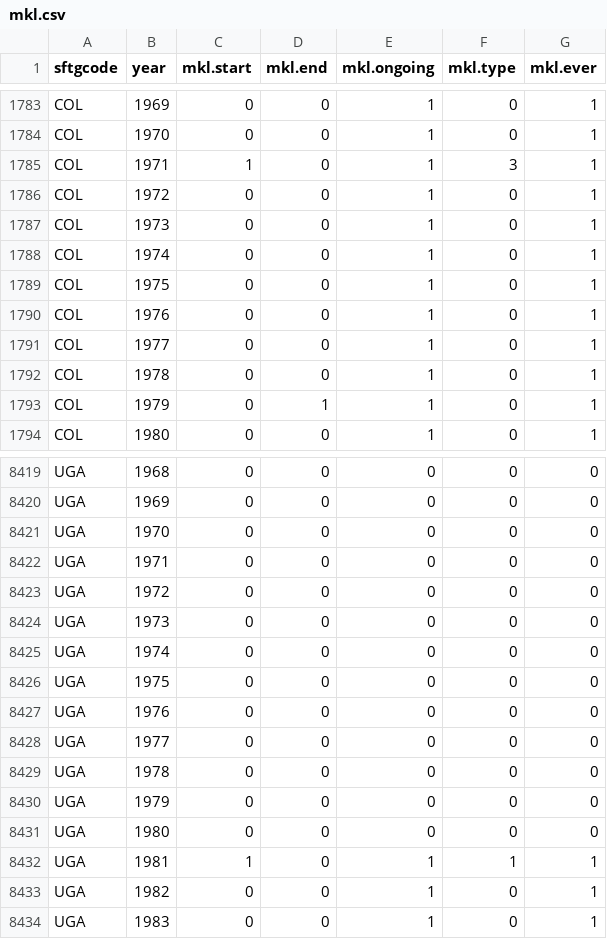
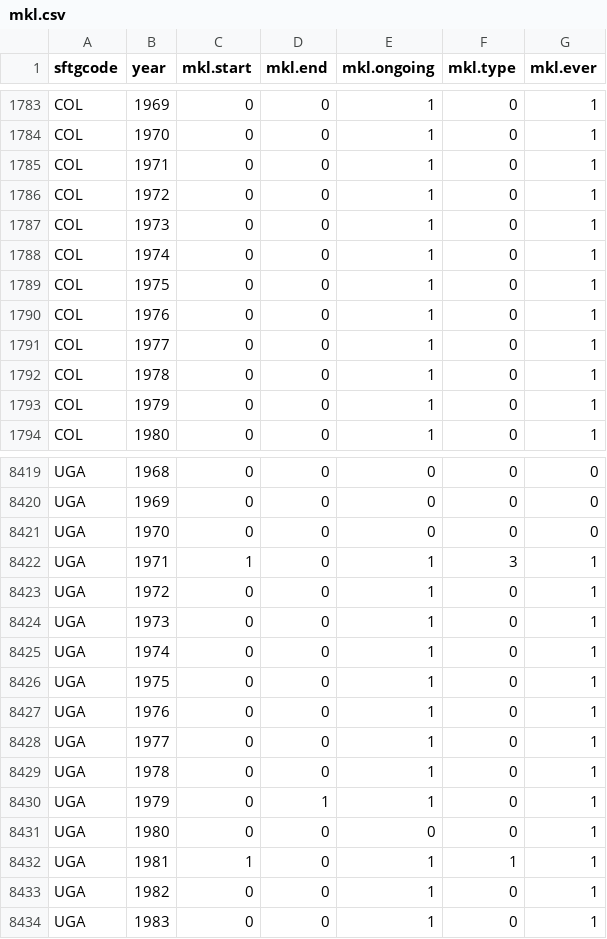
Before and after one commit to ulfelder/earlywarningproject-statrisk-replication, a CSV file: data.out/mkl.csv, drawn as a sheet; only a part is shown, gaps mark what is left out.

```diff
--- a/data.out/mkl.csv
+++ b/data.out/mkl.csv
@@ -1784,3 +1784,3 @@
 "COL",1970,0,0,1,0,1
-"COL",1971,1,0,1,3,1
+"COL",1971,0,0,1,0,1
 "COL",1972,0,0,1,0,1
@@ -1792,3 +1792,3 @@
 "COL",1978,0,0,1,0,1
-"COL",1979,0,1,1,0,1
+"COL",1979,0,0,1,0,1
 "COL",1980,0,0,1,0,1
@@ -8421,12 +8421,12 @@
 "UGA",1970,0,0,0,0,0
-"UGA",1971,0,0,0,0,0
-"UGA",1972,0,0,0,0,0
-"UGA",1973,0,0,0,0,0
-"UGA",1974,0,0,0,0,0
-"UGA",1975,0,0,0,0,0
-"UGA",1976,0,0,0,0,0
-"UGA",1977,0,0,0,0,0
-"UGA",1978,0,0,0,0,0
-"UGA",1979,0,0,0,0,0
-"UGA",1980,0,0,0,0,0
+"UGA",1971,1,0,1,3,1
+"UGA",1972,0,0,1,0,1
+"UGA",1973,0,0,1,0,1
+"UGA",1974,0,0,1,0,1
+"UGA",1975,0,0,1,0,1
+"UGA",1976,0,0,1,0,1
+"UGA",1977,0,0,1,0,1
+"UGA",1978,0,0,1,0,1
+"UGA",1979,0,1,1,0,1
+"UGA",1980,0,0,0,0,1
 "UGA",1981,1,0,1,1,1
```
Also changed, not shown: data.out/elc.csv.
